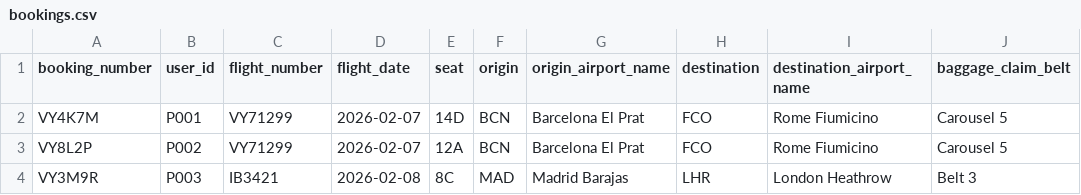
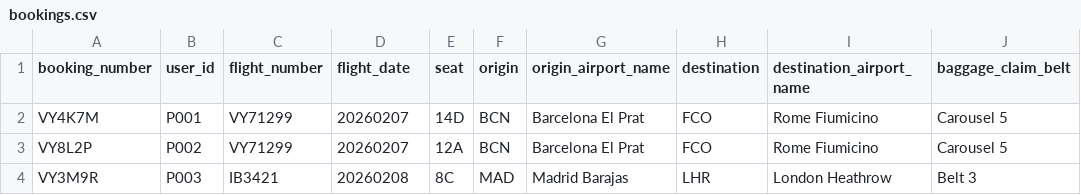
Before and after one commit to gelilho/inflight-poc, a CSV file: data/mock/bookings.csv, drawn as a sheet; only a part is shown; the diff names each change by its address in the sheet, - before the commit and + after, or states it on an @@ line.

Commit message:
Fix: Date format to YYYYMMDD and improve error logging

```diff
--- a/data/mock/bookings.csv
+++ b/data/mock/bookings.csv
-D2:D3 (flight_date): 2026-02-07
+D2:D3 (flight_date): 20260207
-D4 (flight_date): 2026-02-08
+D4 (flight_date): 20260208
```
Also changed, not shown: data/mock/flights.csv, 2 other files.
